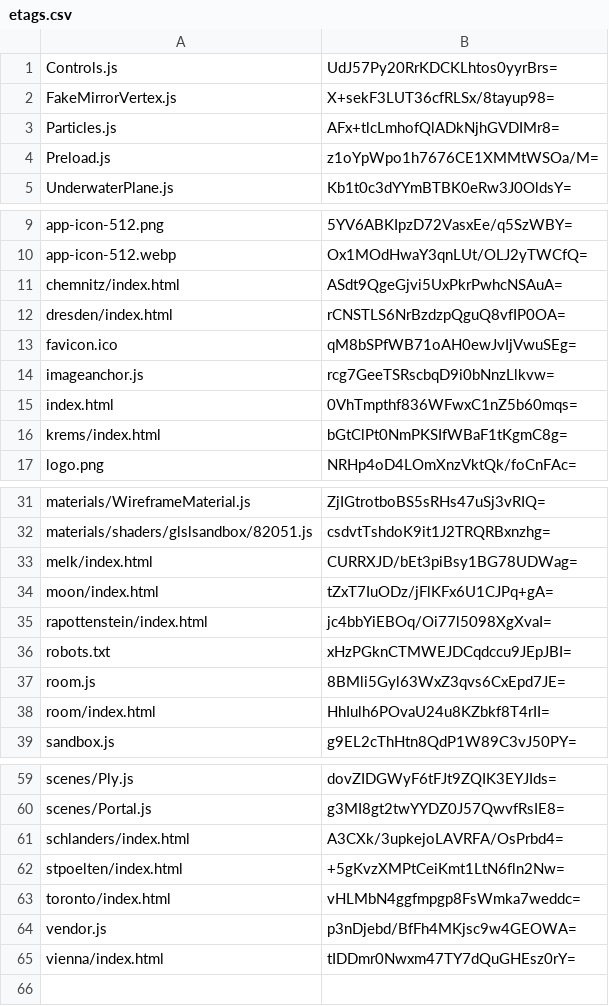
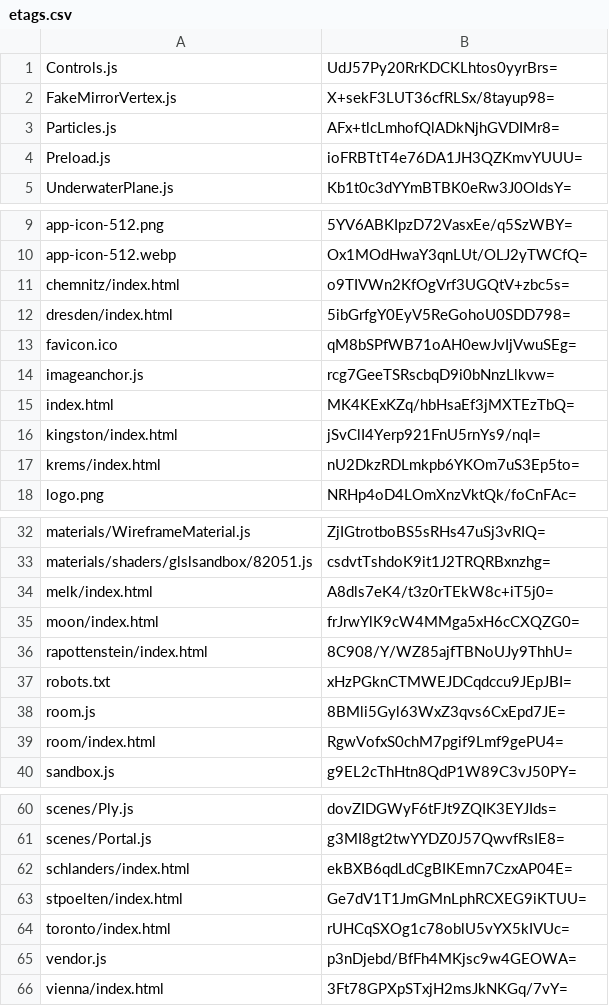
Before and after one commit to artificialmuseum/artificialmuseum.com, a CSV file: docs/etags.csv, drawn as a sheet; only a part is shown, gaps mark what is left out.

```diff
--- a/docs/etags.csv
+++ b/docs/etags.csv
@@ -3,3 +3,3 @@ FakeMirrorVertex.js,X+sekF3LUT36cfRLSx/8tayup98=
 Particles.js,AFx+tlcLmhofQlADkNjhGVDIMr8=
-Preload.js,z1oYpWpo1h7676CE1XMMtWSOa/M=
+Preload.js,ioFRBTtT4e76DA1JH3QZKmvYUUU=
 UnderwaterPlane.js,Kb1t0c3dYYmBTBK0eRw3J0OldsY=
@@ -10,8 +10,9 @@ app-icon-512.png,5YV6ABKIpzD72VasxEe/q5SzWBY=
 app-icon-512.webp,Ox1MOdHwaY3qnLUt/OLJ2yTWCfQ=
-chemnitz/index.html,ASdt9QgeGjvi5UxPkrPwhcNSAuA=
-dresden/index.html,rCNSTLS6NrBzdzpQguQ8vfIP0OA=
+chemnitz/index.html,o9TIVWn2KfOgVrf3UGQtV+zbc5s=
+dresden/index.html,5ibGrfgY0EyV5ReGohoU0SDD798=
 favicon.ico,qM8bSPfWB71oAH0ewJvIjVwuSEg=
 imageanchor.js,rcg7GeeTSRscbqD9i0bNnzLlkvw=
-index.html,0VhTmpthf836WFwxC1nZ5b60mqs=
-krems/index.html,bGtClPt0NmPKSIfWBaF1tKgmC8g=
+index.html,MK4KExKZq/hbHsaEf3jMXTEzTbQ=
+kingston/index.html,jSvClI4Yerp921FnU5rnYs9/nqI=
+krems/index.html,nU2DkzRDLmkpb6YKOm7uS3Ep5to=
 logo.png,NRHp4oD4LOmXnzVktQk/foCnFAc=
@@ -32,8 +33,8 @@ materials/WireframeMaterial.js,ZjIGtrotboBS5sRHs47uSj3vRIQ=
 materials/shaders/glslsandbox/82051.js,csdvtTshdoK9it1J2TRQRBxnzhg=
-melk/index.html,CURRXJD/bEt3piBsy1BG78UDWag=
-moon/index.html,tZxT7IuODz/jFlKFx6U1CJPq+gA=
-rapottenstein/index.html,jc4bbYiEBOq/Oi77l5098XgXvaI=
+melk/index.html,A8dls7eK4/t3z0rTEkW8c+iT5j0=
+moon/index.html,frJrwYlK9cW4MMga5xH6cCXQZG0=
+rapottenstein/index.html,8C908/Y/WZ85ajfTBNoUJy9ThhU=
 robots.txt,xHzPGknCTMWEJDCqdccu9JEpJBI=
 room.js,8BMli5Gyl63WxZ3qvs6CxEpd7JE=
-room/index.html,HhIulh6POvaU24u8KZbkf8T4rII=
+room/index.html,RgwVofxS0chM7pgif9Lmf9gePU4=
 sandbox.js,g9EL2cThHtn8QdP1W89C3vJ50PY=
@@ -60,6 +61,6 @@ scenes/Ply.js,dovZIDGWyF6tFJt9ZQIK3EYJIds=
 scenes/Portal.js,g3MI8gt2twYYDZ0J57QwvfRsIE8=
-schlanders/index.html,A3CXk/3upkejoLAVRFA/OsPrbd4=
-stpoelten/index.html,+5gKvzXMPtCeiKmt1LtN6fln2Nw=
-toronto/index.html,vHLMbN4ggfmpgp8FsWmka7weddc=
+schlanders/index.html,ekBXB6qdLdCgBIKEmn7CzxAP04E=
+stpoelten/index.html,Ge7dV1T1JmGMnLphRCXEG9iKTUU=
+toronto/index.html,rUHCqSXOg1c78oblU5vYX5kIVUc=
 vendor.js,p3nDjebd/BfFh4MKjsc9w4GEOWA=
-vienna/index.html,tIDDmr0Nwxm47TY7dQuGHEsz0rY=
+vienna/index.html,3Ft78GPXpSTxjH2msJkNKGq/7vY=
```
Also changed, not shown: 28 other files.
